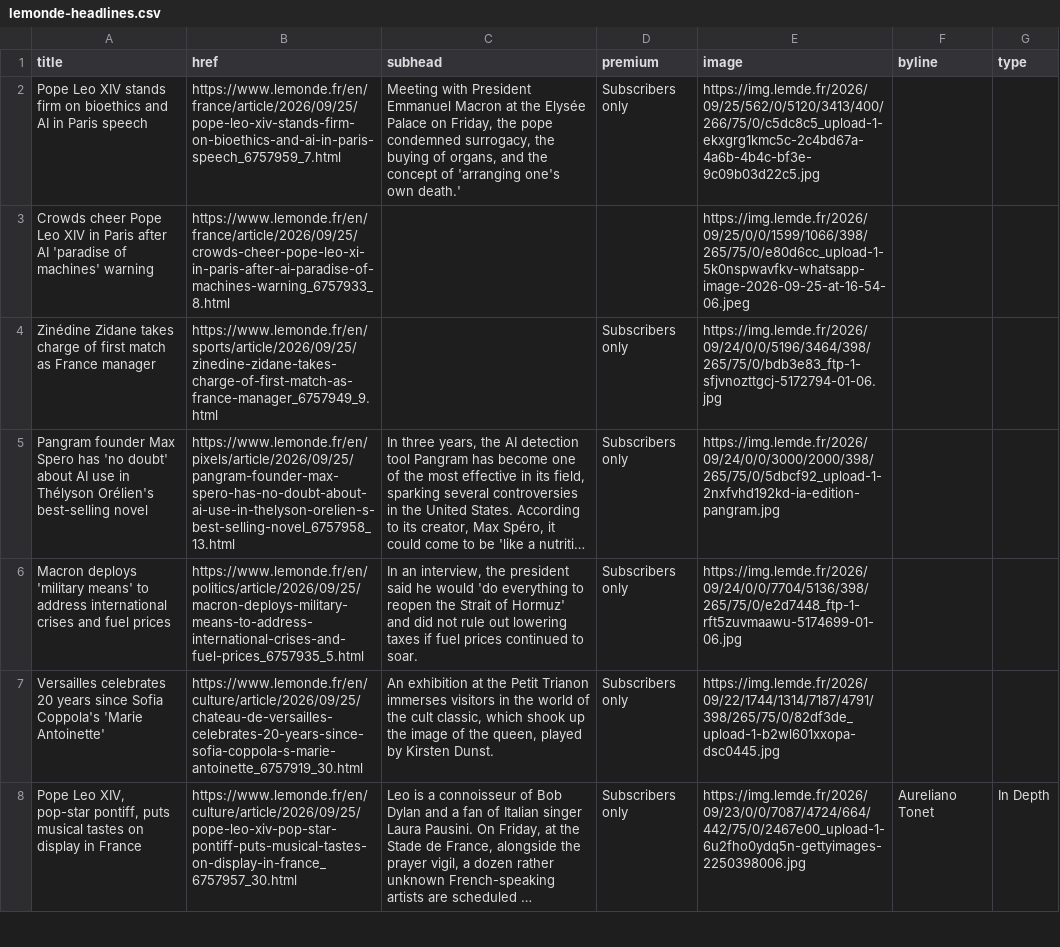
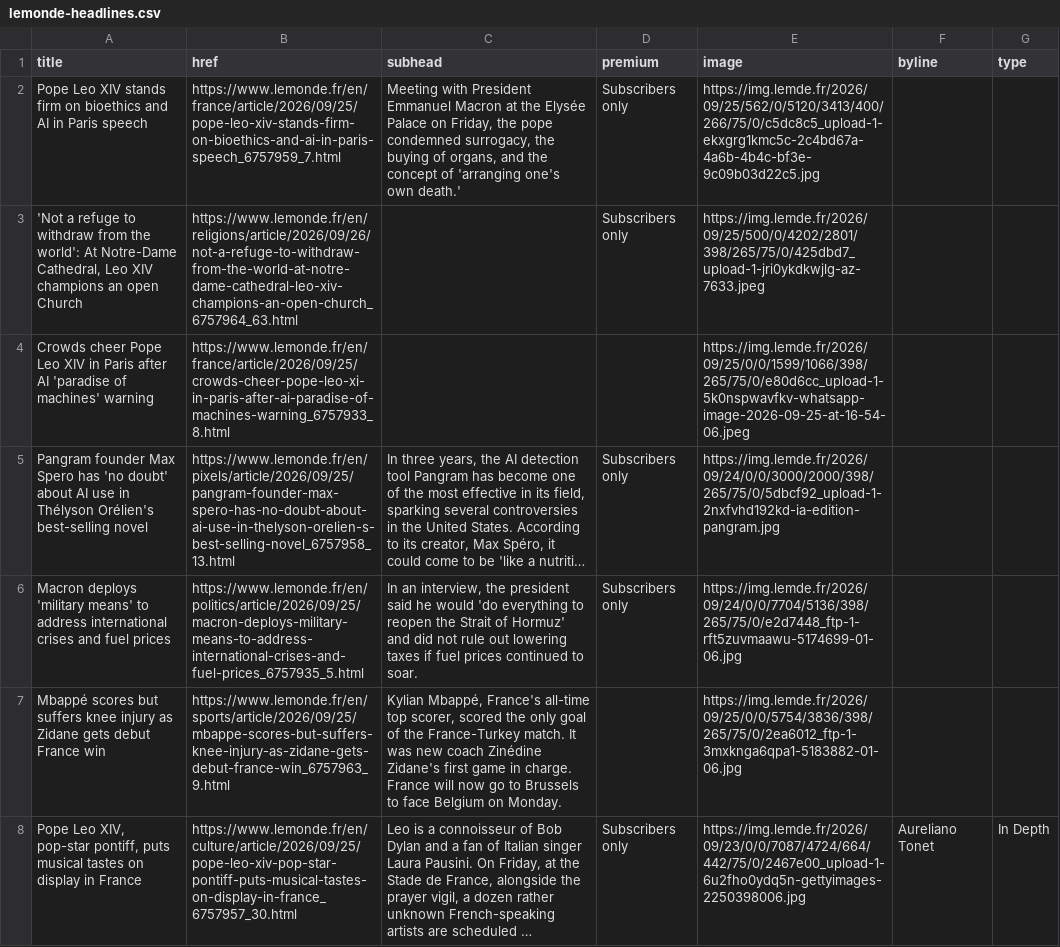
Before and after one commit to nicchoi-29/lede-07-homework-lemonde, a CSV file: lemonde-headlines.csv, drawn as a sheet; only a part is shown; long unchanged cells end in …; removed rows and columns are numbered as before the commit, all else as after; the diff covers the shown part only; the diff names each change by its address in the sheet, - before the commit and + after, or states it on an @@ line.

```diff
--- a/lemonde-headlines.csv
+++ b/lemonde-headlines.csv
+row 3: 'Not a refuge to withdraw from the world': At Notre-Dame Cathedral, Leo XIV champions an open Church | https://www.lemonde.fr/en/religions/article/2026/09/26/not-a-refuge-to-withdraw-from-the-world-at-notre-dame-cathedral-leo-xiv-champions-an-open-church_6757964_63.html |  | Subscribers only | https://img.lemde.fr/2026/09/25/500/0/4202/2801/398/265/75/0/425dbd7_upload-1-jri0ykdkwjlg-az-7633.jpeg
-row 4: Zinédine Zidane takes charge of first match as France manager | https://www.lemonde.fr/en/sports/article/2026/09/25/zinedine-zidane-takes-charge-of-first-match-as-france-manager_6757949_9.html |  | Subscribers only | https://img.lemde.fr/2026/09/24/0/0/5196/3464/398/265/75/0/bdb3e83_ftp-1-sfjvnozttgcj-5172794-01-06.jpg
-row 7: Versailles celebrates 20 years since Sofia Coppola's 'Marie Antoinette' | https://www.lemonde.fr/en/culture/article/2026/09/25/chateau-de-versailles-celebrates-20-years-since-sofia-coppola-s-marie-antoinette_6757919_30.html | An exhibition at the Petit Trianon immerses visitors in the world of the cult classic, which shook up the image of the queen, played by Kirsten Dunst. | Subscribers only | https://img.lemde.fr/2026/09/22/1744/1314/7187/4791/398/265/75/0/82df3de_upload-1-b2wl601xxopa-dsc0445.jpg
+row 7: Mbappé scores but suffers knee injury as Zidane gets debut France win | https://www.lemonde.fr/en/sports/article/2026/09/25/mbappe-scores-but-suffers-knee-injury-as-zidane-gets-debut-france-win_6757963_9.html | Kylian Mbappé, France's all-time top scorer, scored the only goal of the France-Turkey match. It was new coach Zinédine Zidane's first game in charge. France will now go to Brussels to face Belgium on Monday. |  | https://img.lemde.fr/2026/09/25/0/0/5754/3836/398/265/75/0/2ea6012_ftp-1-3mxknga6qpa1-5183882-01-06.jpg
```
Also changed, not shown: 6 added rows, 6 removed rows, 1 moved row and 6 edited cells elsewhere in this file.
